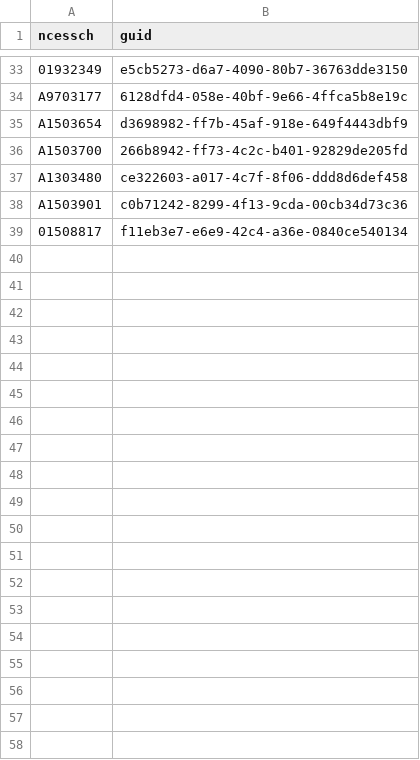
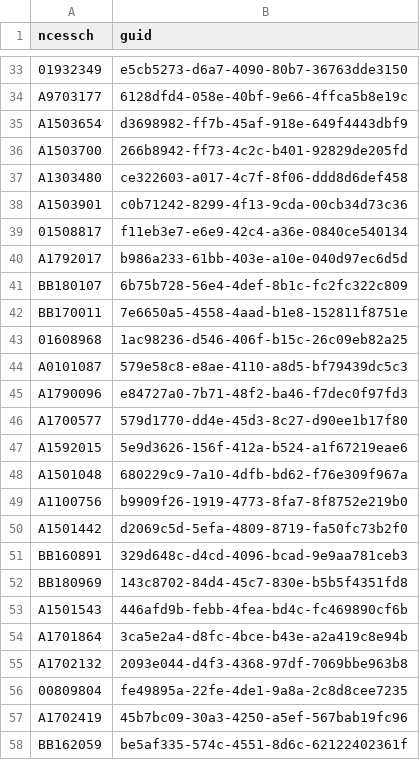
Before and after one commit to cyouh95/recruiting-chapter, a CSV file: data/niche_updated_id.csv, drawn as a sheet; only a part is shown, gaps mark what is left out; the diff covers the shown part only; the diff names each change by its address in the sheet, - before the commit and + after, or states it on an @@ line.

Commit message:
use updated data

```diff
--- a/data/niche_updated_id.csv
+++ b/data/niche_updated_id.csv
+row 40: A1792017 | b986a233-61bb-403e-a10e-040d97ec6d5d
+row 41: BB180107 | 6b75b728-56e4-4def-8b1c-fc2fc322c809
+row 42: BB170011 | 7e6650a5-4558-4aad-b1e8-152811f8751e
+row 43: 01608968 | 1ac98236-d546-406f-b15c-26c09eb82a25
+row 44: A0101087 | 579e58c8-e8ae-4110-a8d5-bf79439dc5c3
+row 45: A1790096 | e84727a0-7b71-48f2-ba46-f7dec0f97fd3
+row 46: A1700577 | 579d1770-dd4e-45d3-8c27-d90ee1b17f80
+row 47: A1592015 | 5e9d3626-156f-412a-b524-a1f67219eae6
+row 48: A1501048 | 680229c9-7a10-4dfb-bd62-f76e309f967a
+row 49: A1100756 | b9909f26-1919-4773-8fa7-8f8752e219b0
+row 50: A1501442 | d2069c5d-5efa-4809-8719-fa50fc73b2f0
+row 51: BB160891 | 329d648c-d4cd-4096-bcad-9e9aa781ceb3
+row 52: BB180969 | 143c8702-84d4-45c7-830e-b5b5f4351fd8
+row 53: A1501543 | 446afd9b-febb-4fea-bd4c-fc469890cf6b
+row 54: A1701864 | 3ca5e2a4-d8fc-4bce-b43e-a2a419c8e94b
+row 55: A1702132 | 2093e044-d4f3-4368-97df-7069bbe963b8
+row 56: 00809804 | fe49895a-22fe-4de1-9a8a-2c8d8cee7235
+row 57: A1702419 | 45b7bc09-30a3-4250-a5ef-567bab19fc96
+row 58: BB162059 | be5af335-574c-4551-8d6c-62122402361f
```
Also changed, not shown: 19 added rows elsewhere in this file, data/pss_updated_id.csv, 55 other files.
